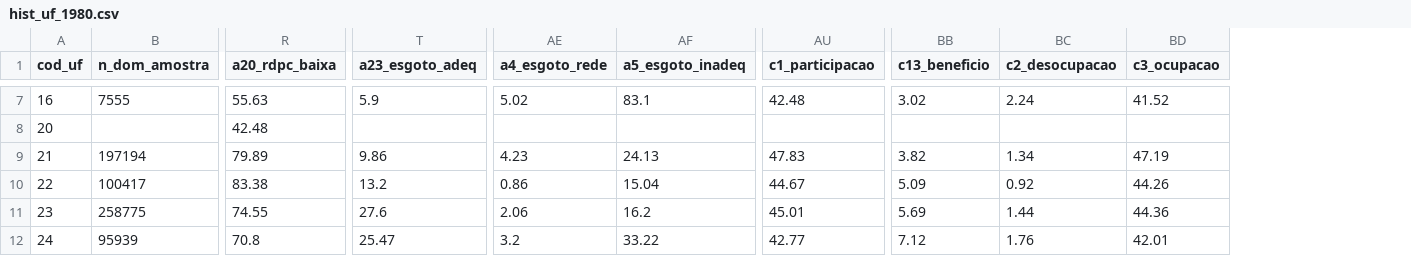
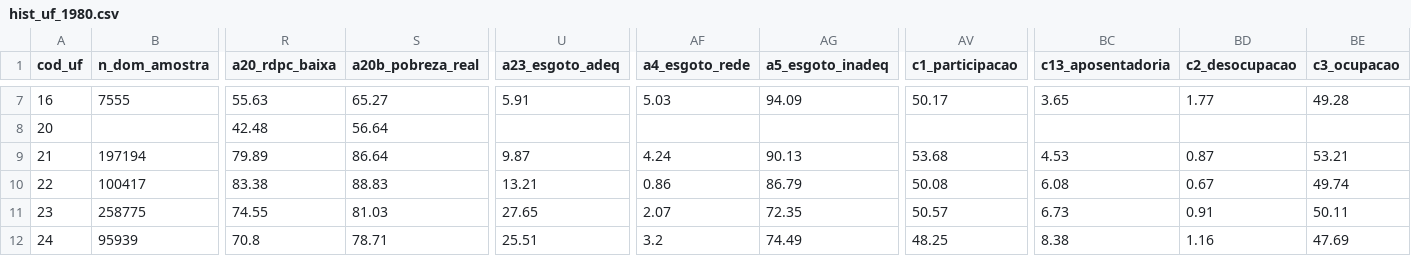
Before and after one commit to arthurwelle/censos, a CSV file: site/data/hist_uf_1980.csv, drawn as a sheet; only a part is shown, gaps mark what is left out; removed rows and columns are numbered as before the commit, all else as after; the diff covers the shown part only; the diff names each change by its address in the sheet, - before the commit and + after, or states it on an @@ line.

```diff
--- a/site/data/hist_uf_1980.csv
+++ b/site/data/hist_uf_1980.csv
+column S (a20b_pobreza_real), rows 7-12: 65.27 | 56.64 | 86.64 | 88.83 | 81.03 | 78.71
-column BB (c13_beneficio), rows 7-12: 3.02 |  | 3.82 | 5.09 | 5.69 | 7.12
+column BC (c13_aposentadoria), rows 7-12: 3.65 |  | 4.53 | 6.08 | 6.73 | 8.38
-U7 (a23_esgoto_adeq): 5.9
+U7 (a23_esgoto_adeq): 5.91
-AF7 (a4_esgoto_rede): 5.02
+AF7 (a4_esgoto_rede): 5.03
-AG7 (a5_esgoto_inadeq): 83.1
+AG7 (a5_esgoto_inadeq): 94.09
-AV7 (c1_participacao): 42.48
+AV7 (c1_participacao): 50.17
-BD7 (c2_desocupacao): 2.24
+BD7 (c2_desocupacao): 1.77
-BE7 (c3_ocupacao): 41.52
+BE7 (c3_ocupacao): 49.28
-U9 (a23_esgoto_adeq): 9.86
+U9 (a23_esgoto_adeq): 9.87
-AF9 (a4_esgoto_rede): 4.23
+AF9 (a4_esgoto_rede): 4.24
-AG9 (a5_esgoto_inadeq): 24.13
+AG9 (a5_esgoto_inadeq): 90.13
-AV9 (c1_participacao): 47.83
+AV9 (c1_participacao): 53.68
-BD9 (c2_desocupacao): 1.34
+BD9 (c2_desocupacao): 0.87
-BE9 (c3_ocupacao): 47.19
+BE9 (c3_ocupacao): 53.21
-U10 (a23_esgoto_adeq): 13.2
+U10 (a23_esgoto_adeq): 13.21
-AG10 (a5_esgoto_inadeq): 15.04
+AG10 (a5_esgoto_inadeq): 86.79
-AV10 (c1_participacao): 44.67
+AV10 (c1_participacao): 50.08
-BD10 (c2_desocupacao): 0.92
+BD10 (c2_desocupacao): 0.67
-BE10 (c3_ocupacao): 44.26
+BE10 (c3_ocupacao): 49.74
-U11 (a23_esgoto_adeq): 27.6
+U11 (a23_esgoto_adeq): 27.65
-AF11 (a4_esgoto_rede): 2.06
+AF11 (a4_esgoto_rede): 2.07
-AG11 (a5_esgoto_inadeq): 16.2
+AG11 (a5_esgoto_inadeq): 72.35
-AV11 (c1_participacao): 45.01
+AV11 (c1_participacao): 50.57
-BD11 (c2_desocupacao): 1.44
+BD11 (c2_desocupacao): 0.91
-BE11 (c3_ocupacao): 44.36
+BE11 (c3_ocupacao): 50.11
-U12 (a23_esgoto_adeq): 25.47
+U12 (a23_esgoto_adeq): 25.51
-AG12 (a5_esgoto_inadeq): 33.22
+AG12 (a5_esgoto_inadeq): 74.49
-AV12 (c1_participacao): 42.77
+AV12 (c1_participacao): 48.25
-BD12 (c2_desocupacao): 1.76
+BD12 (c2_desocupacao): 1.16
-BE12 (c3_ocupacao): 42.01
+BE12 (c3_ocupacao): 47.69
```
Also changed, not shown: 125 edited cells elsewhere in this file, site/data/hist_uf_1970.csv, site/data/hist_uf_1991.csv, 14 other files.
